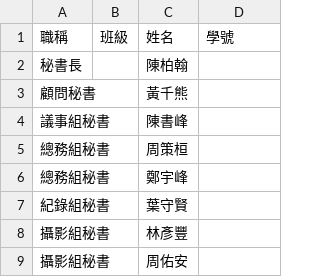
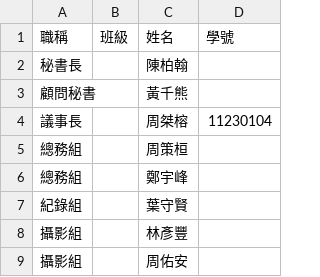
Before and after one commit to forgithub338/ssshCouncil, a CSV file: public/csvs/11/secretary.csv, drawn as a sheet.

Commit message:
Update secretary positions and chairman details across multiple sessions

```diff
--- a/public/csvs/11/secretary.csv
+++ b/public/csvs/11/secretary.csv
@@ -3,7 +3,7 @@
 顧問秘書,,黃千熊,
-議事組秘書,,陳書峰,
-總務組秘書,,周策桓,
-總務組秘書,,鄭宇峰,
-紀錄組秘書,,葉守賢,
-攝影組秘書,,林彥豐,
-攝影組秘書,,周佑安,
+議事長,,周桀榕,11230104
+總務組,,周策桓,
+總務組,,鄭宇峰,
+紀錄組,,葉守賢,
+攝影組,,林彥豐,
+攝影組,,周佑安,
```
Also changed, not shown: public/csvs/10/secretary.csv, public/csvs/12/secretary.csv, 4 other files.
